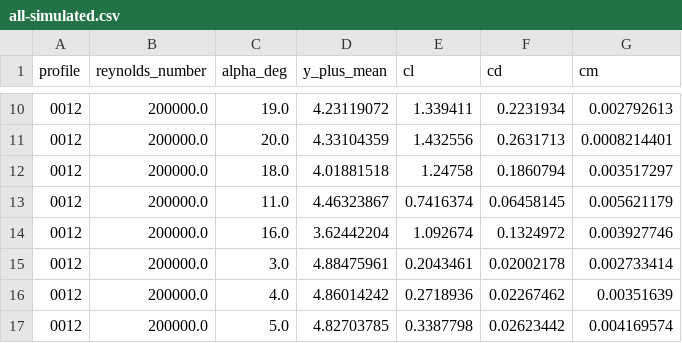
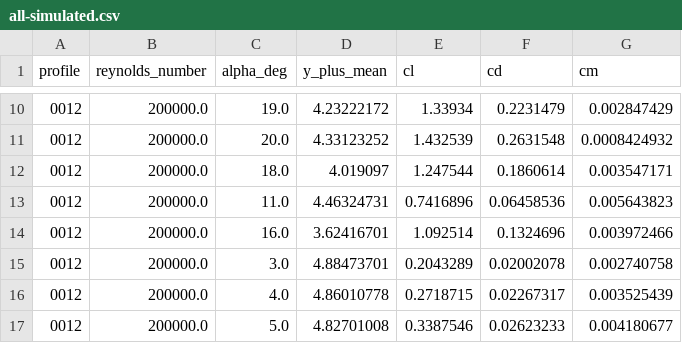
Before and after one commit to petebachant/NACAFoil-OpenFOAM, a CSV file: processed/all-simulated.csv, drawn as a sheet; only a part is shown, gaps mark what is left out; the diff covers the shown part only.

```diff
--- a/processed/all-simulated.csv
+++ b/processed/all-simulated.csv
@@ -10,8 +10,8 @@ profile,reynolds_number,alpha_deg,y_plus_mean,cl,cd,cm
-0012,200000.0,19.0,4.23119072,1.339411,0.2231934,0.002792613
-0012,200000.0,20.0,4.33104359,1.432556,0.2631713,0.0008214401
-0012,200000.0,18.0,4.01881518,1.24758,0.1860794,0.003517297
-0012,200000.0,11.0,4.46323867,0.7416374,0.06458145,0.005621179
-0012,200000.0,16.0,3.62442204,1.092674,0.1324972,0.003927746
-0012,200000.0,3.0,4.88475961,0.2043461,0.02002178,0.002733414
-0012,200000.0,4.0,4.86014242,0.2718936,0.02267462,0.00351639
-0012,200000.0,5.0,4.82703785,0.3387798,0.02623442,0.004169574
+0012,200000.0,19.0,4.23222172,1.33934,0.2231479,0.002847429
+0012,200000.0,20.0,4.33123252,1.432539,0.2631548,0.0008424932
+0012,200000.0,18.0,4.019097,1.247544,0.1860614,0.003547171
+0012,200000.0,11.0,4.46324731,0.7416896,0.06458536,0.005643823
+0012,200000.0,16.0,3.62416701,1.092514,0.1324696,0.003972466
+0012,200000.0,3.0,4.88473701,0.2043289,0.02002078,0.002740758
+0012,200000.0,4.0,4.86010778,0.2718715,0.02267317,0.003525439
+0012,200000.0,5.0,4.82701008,0.3387546,0.02623233,0.004180677
```
Also changed, not shown: 52 edited cells elsewhere in this file, 10 other files.
